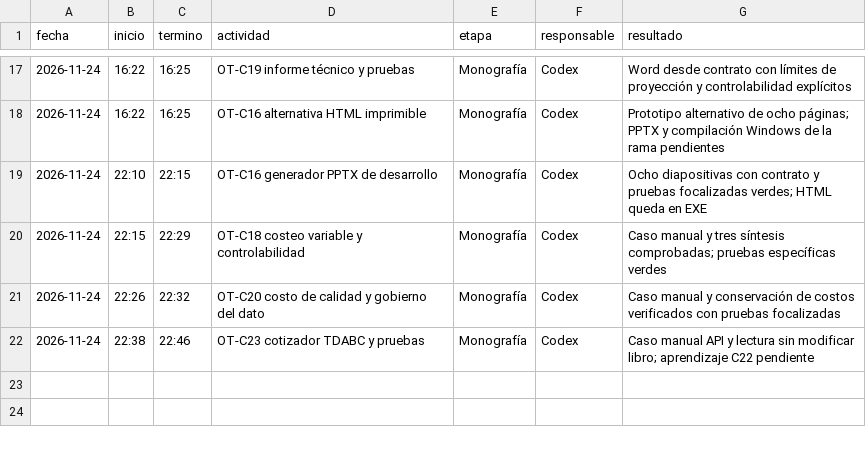
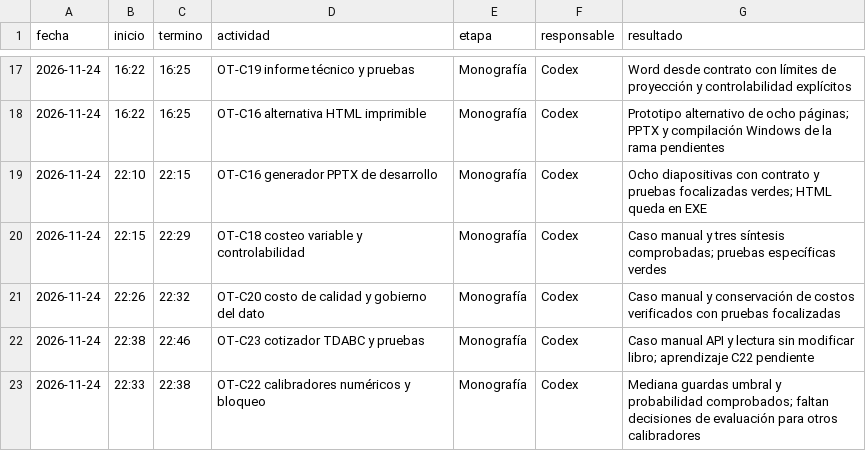
Before and after one commit to patrickpaucara-eng/sistema-costos-consolidado, a CSV file: docs/entrega/tiempos/codex.csv, drawn as a sheet; only a part is shown, gaps mark what is left out.

Commit message:
OT-C22: preparar calibradores y registrar bloqueo

```diff
--- a/docs/entrega/tiempos/codex.csv
+++ b/docs/entrega/tiempos/codex.csv
@@ -22 +22,2 @@ fecha,inicio,termino,actividad,etapa,responsable,resultado
 2026-11-24,22:38,22:46,OT-C23 cotizador TDABC y pruebas,Monografía,Codex,Caso manual API y lectura sin modificar libro; aprendizaje C22 pendiente
+2026-11-24,22:33,22:38,OT-C22 calibradores numéricos y bloqueo,Monografía,Codex,Mediana guardas umbral y probabilidad comprobados; faltan decisiones de evaluación para otros calibradores
```
Also changed, not shown: 2 other files.
